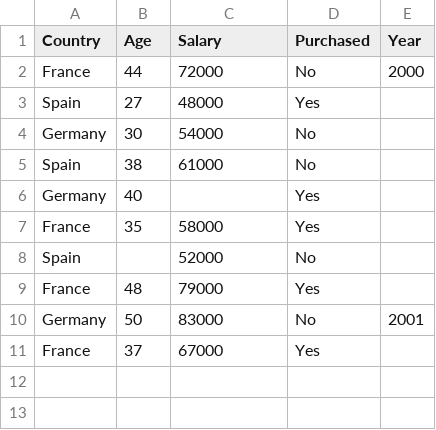
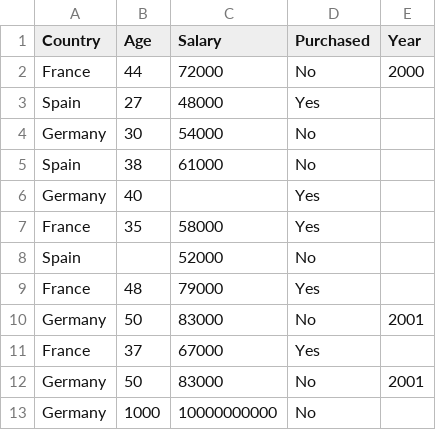
Before and after one commit to thetongs/Data-Preprocessig-For-Machine-Learning-Algorithms, a CSV file: dataset.csv, drawn as a sheet.

```diff
--- a/dataset.csv
+++ b/dataset.csv
@@ -11 +11,3 @@ Germany,50,83000,No,2001
 France,37,67000,Yes,
+Germany,50,83000,No,2001
+Germany,1000,10000000000,No,
```
Also changed, not shown: 2 other files.
